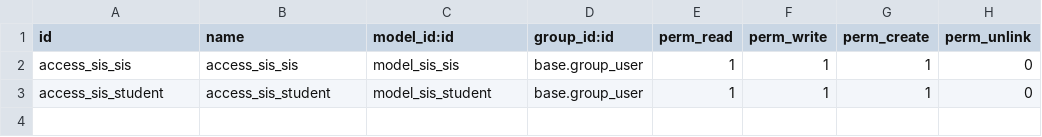
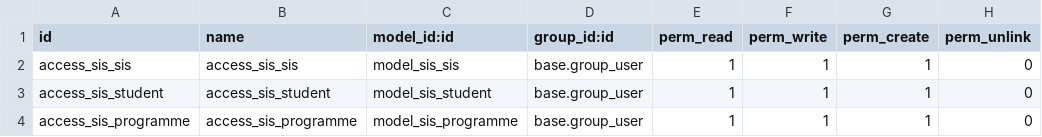
Before and after one commit to clariceDB/SIS-Dev, a CSV file: sis/security/ir.model.access.csv, drawn as a sheet; the diff names each change by its address in the sheet, - before the commit and + after, or states it on an @@ line.

Commit message:
Programme view skeleton

```diff
--- a/sis/security/ir.model.access.csv
+++ b/sis/security/ir.model.access.csv
+row 4: access_sis_programme | access_sis_programme | model_sis_programme | base.group_user | 1 | 1 | 1 | 0
```
Also changed, not shown: 6 other files.
